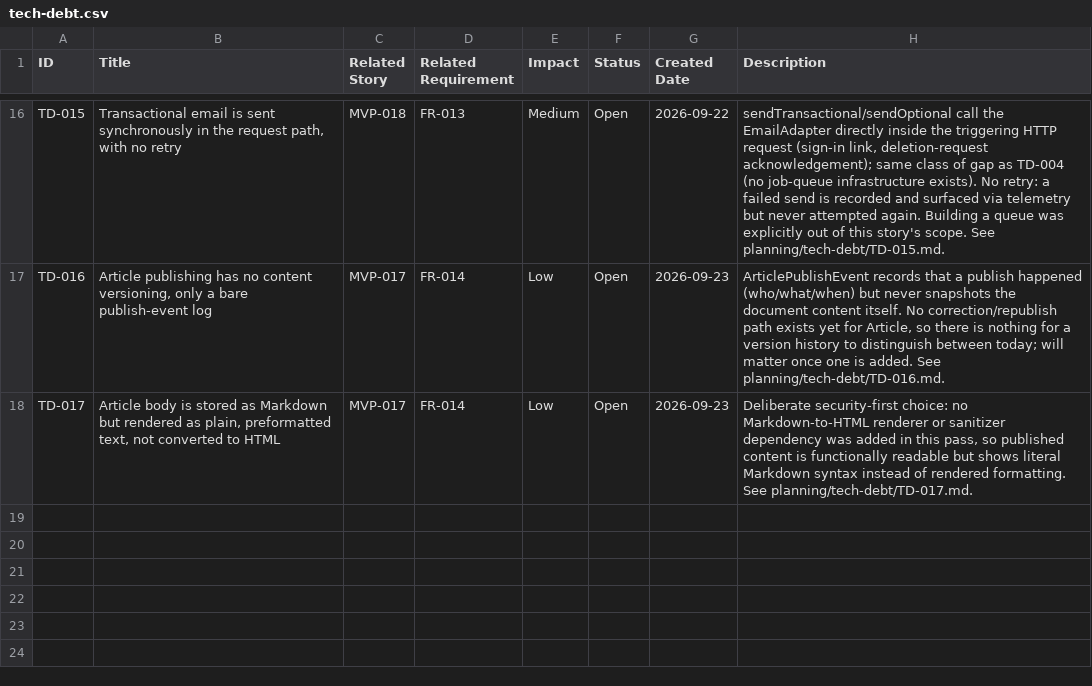
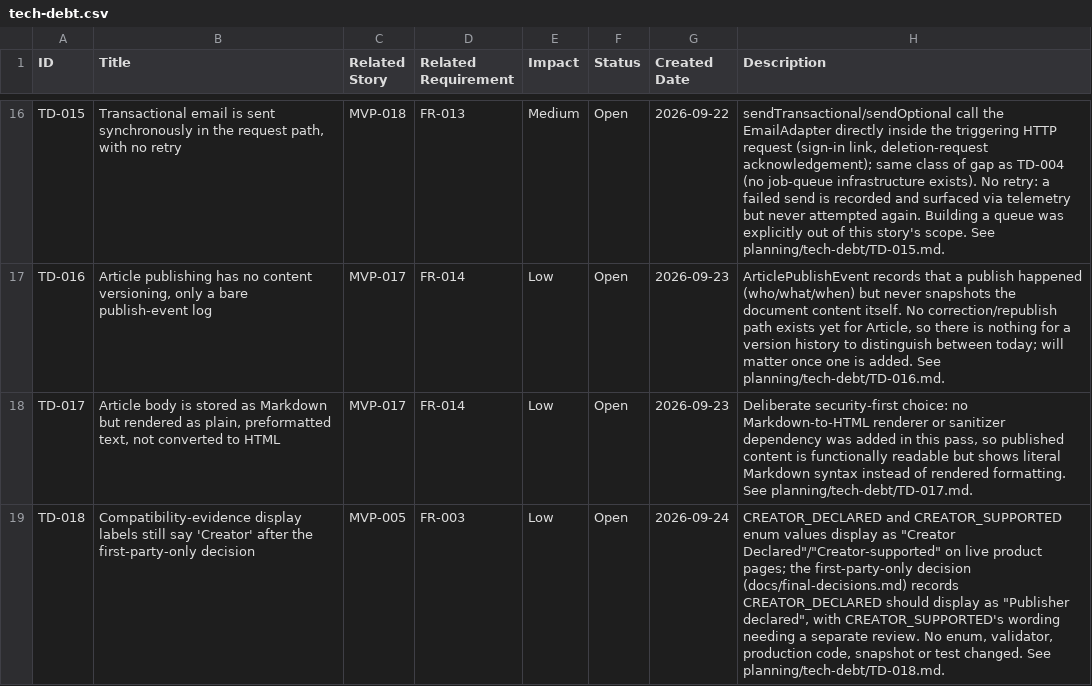
Before and after one commit to posiauday/PPUniverse, a CSV file: planning/tech-debt.csv, drawn as a sheet; only a part is shown, gaps mark what is left out.

```diff
--- a/planning/tech-debt.csv
+++ b/planning/tech-debt.csv
@@ -18 +18,2 @@ TD-016,"Article publishing has no content versioning, only a bare publish-event
 TD-017,"Article body is stored as Markdown but rendered as plain, preformatted text, not converted to HTML",MVP-017,FR-014,Low,Open,2026-09-23,"Deliberate security-first choice: no Markdown-to-HTML renderer or sanitizer dependency was added in this pass, so published content is functionally readable but shows literal Markdown syntax instead of rendered formatting. See planning/tech-debt/TD-017.md."
+TD-018,"Compatibility-evidence display labels still say 'Creator' after the first-party-only decision",MVP-005,FR-003,Low,Open,2026-09-24,"CREATOR_DECLARED and CREATOR_SUPPORTED enum values display as ""Creator Declared""/""Creator-supported"" on live product pages; the first-party-only decision (docs/final-decisions.md) records CREATOR_DECLARED should display as ""Publisher declared"", with CREATOR_SUPPORTED's wording needing a separate review. No enum, validator, production code, snapshot or test changed. See planning/tech-debt/TD-018.md."
```
Also changed, not shown: planning/backlog.csv, planning/mvp-backlog.csv, 25 other files.
